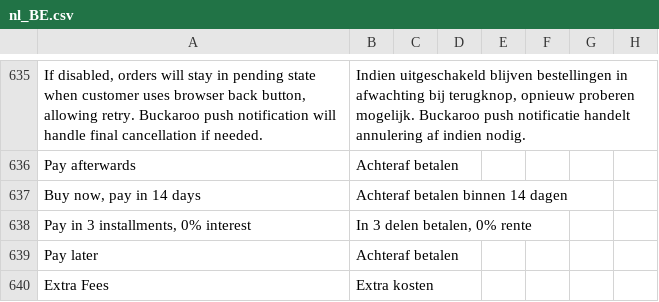
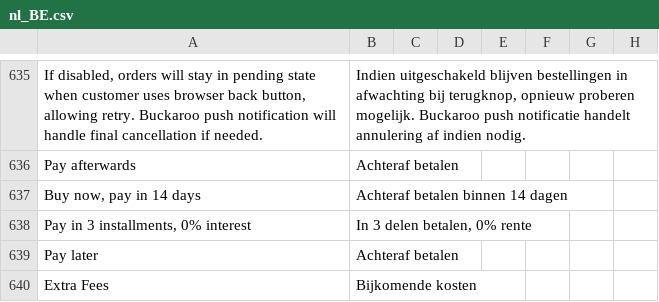
Before and after one commit to buckaroo-it/Magento2, a CSV file: i18n/nl_BE.csv, drawn as a sheet; only a part is shown, gaps mark what is left out; the diff names each change by its address in the sheet, - before the commit and + after, or states it on an @@ line.

Commit message:
Update translations for extra fees in Klarna payment method

```diff
--- a/i18n/nl_BE.csv
+++ b/i18n/nl_BE.csv
-B640: Extra kosten
+B640: Bijkomende kosten
```
Also changed, not shown: i18n/nl_NL.csv.
